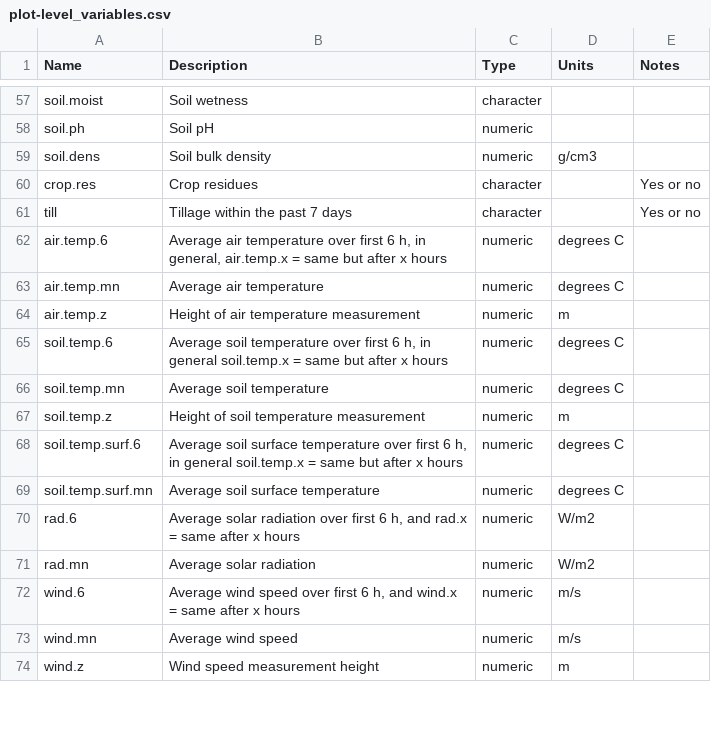
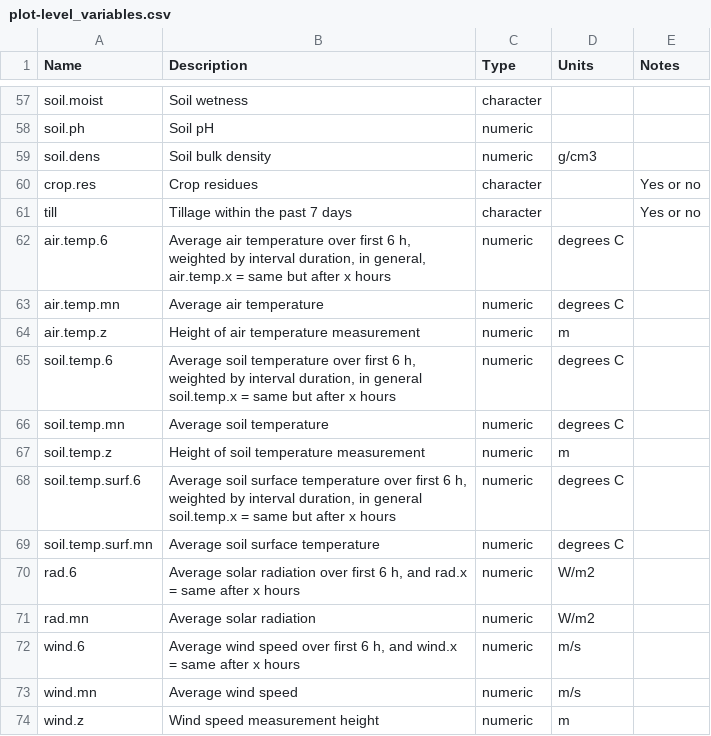
Before and after one commit to AU-BCE-EE/ALFAM2-data, a CSV file: headers/plot-level_variables.csv, drawn as a sheet; only a part is shown, gaps mark what is left out.

Commit message:
Add weighted to description

```diff
--- a/headers/plot-level_variables.csv
+++ b/headers/plot-level_variables.csv
@@ -61,9 +61,9 @@ crop.res,"Crop residues",character,,"Yes or no"
 till,"Tillage within the past 7 days",character,,"Yes or no"
-air.temp.6,"Average air temperature over first 6 h, in general, air.temp.x = same but after x hours",numeric,"degrees C",
+air.temp.6,"Average air temperature over first 6 h, weighted by interval duration, in general, air.temp.x = same but after x hours",numeric,"degrees C",
 air.temp.mn,"Average air temperature",numeric,"degrees C",
 air.temp.z,"Height of air temperature measurement",numeric,m,
-soil.temp.6,"Average soil temperature over first 6 h, in general soil.temp.x = same but after x hours",numeric,"degrees C",
+soil.temp.6,"Average soil temperature over first 6 h, weighted by interval duration, in general soil.temp.x = same but after x hours",numeric,"degrees C",
 soil.temp.mn,"Average soil temperature",numeric,"degrees C",
 soil.temp.z,"Height of soil temperature measurement",numeric,m,
-soil.temp.surf.6,"Average soil surface temperature over first 6 h, in general soil.temp.x = same but after x hours",numeric,"degrees C",
+soil.temp.surf.6,"Average soil surface temperature over first 6 h, weighted by interval duration, in general soil.temp.x = same but after x hours",numeric,"degrees C",
 soil.temp.surf.mn,"Average soil surface temperature",numeric,"degrees C",
```
